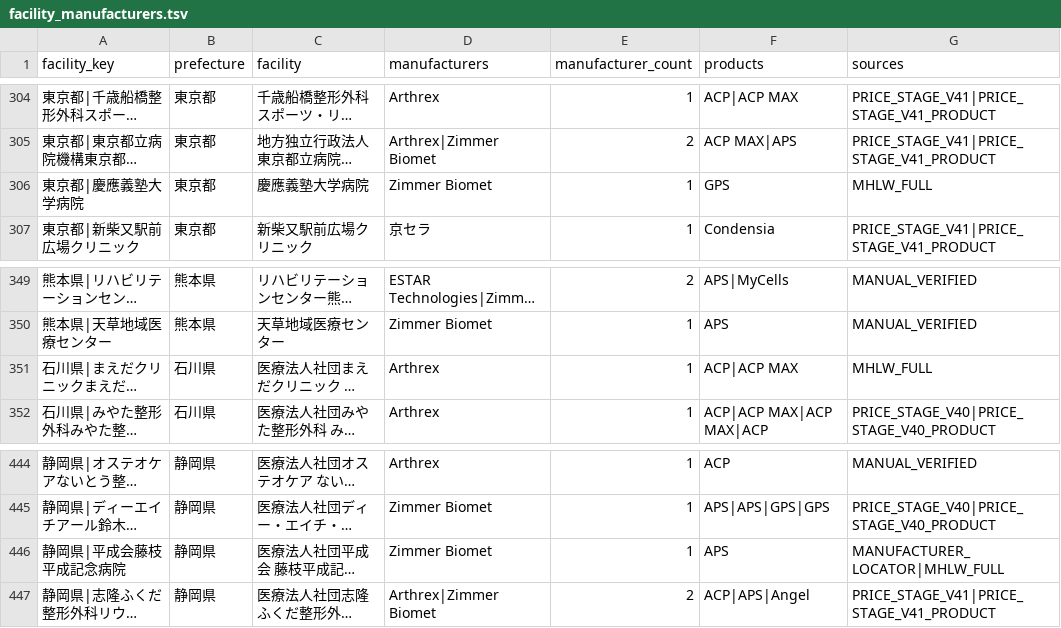
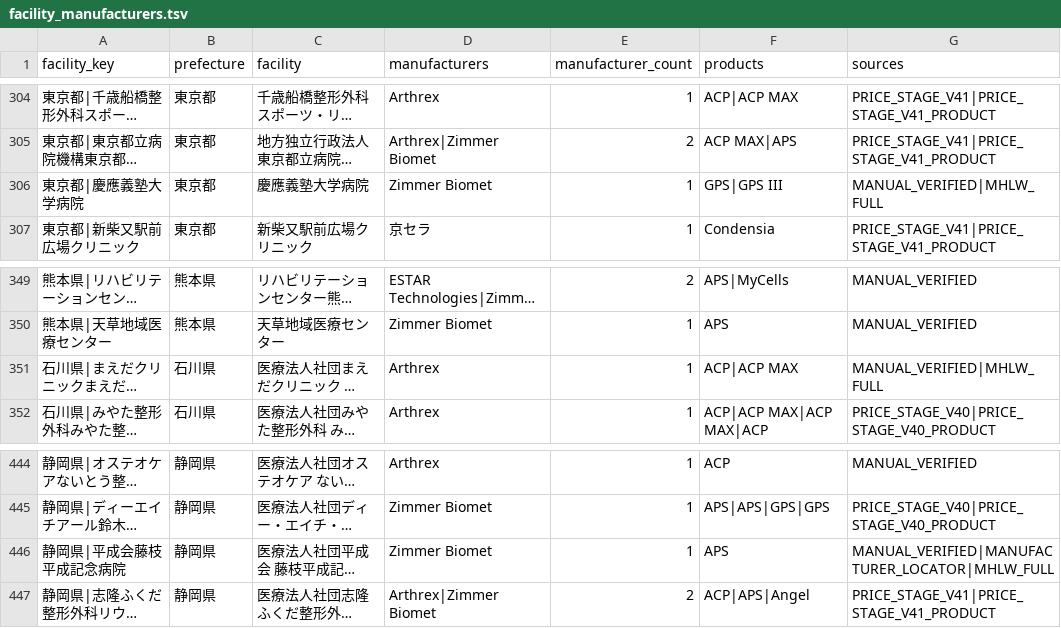
Before and after one commit to ri0115/saisei-collector, a TSV file: results/maker_canonical_rebuild/facility_manufacturers.tsv, drawn as a sheet; only a part is shown, gaps mark what is left out; long unchanged cells end in …; the diff names each change by its address in the sheet, - before the commit and + after, or states it on an @@ line.

```diff
--- a/results/maker_canonical_rebuild/facility_manufacturers.tsv
+++ b/results/maker_canonical_rebuild/facility_manufacturers.tsv
-F306 (products): GPS
+F306 (products): GPS|GPS III
-G306 (sources): MHLW_FULL
+G306 (sources): MANUAL_VERIFIED|MHLW_FULL
-G351 (sources): MHLW_FULL
+G351 (sources): MANUAL_VERIFIED|MHLW_FULL
-G446 (sources): MANUFACTURER_LOCATOR|MHLW_FULL
+G446 (sources): MANUAL_VERIFIED|MANUFACTURER_LOCATOR|MHLW_FULL
```
Also changed, not shown: 2 other files.
